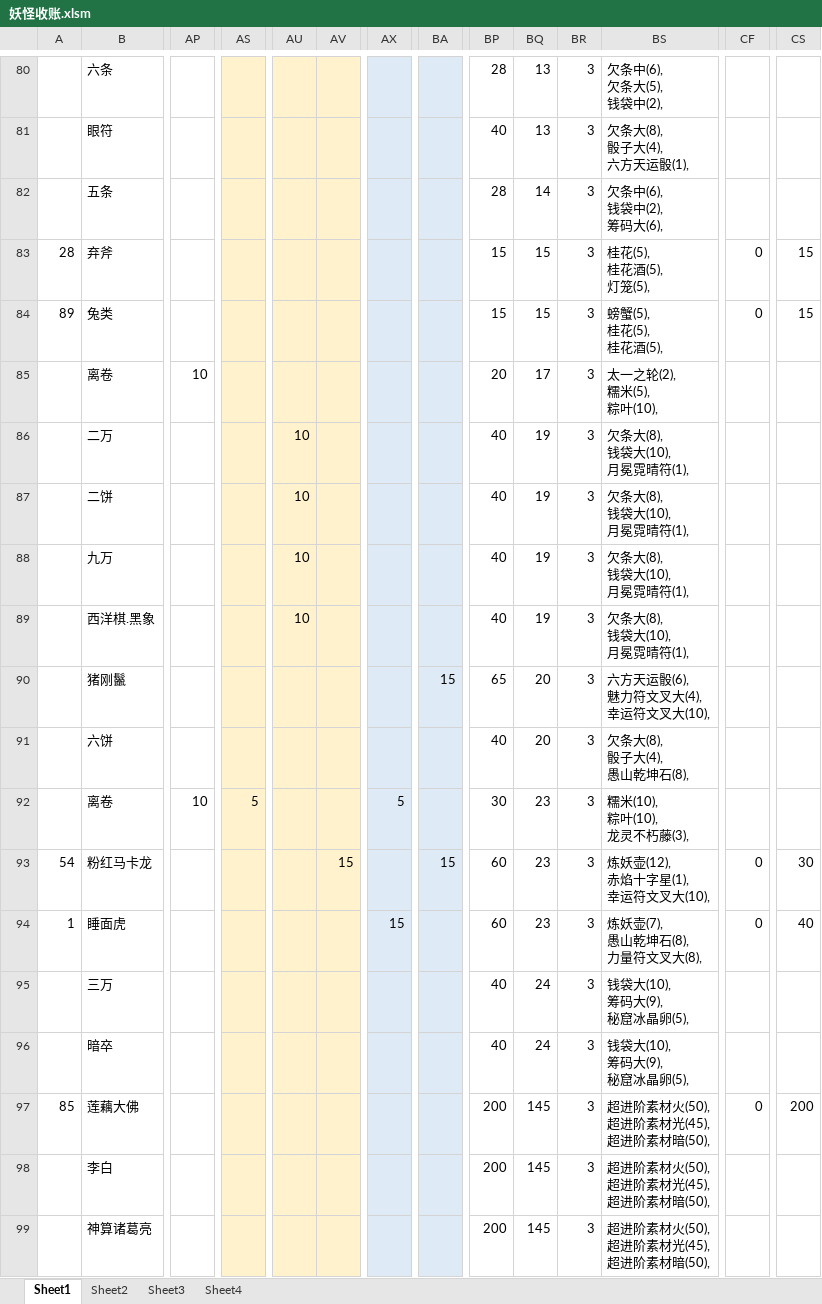
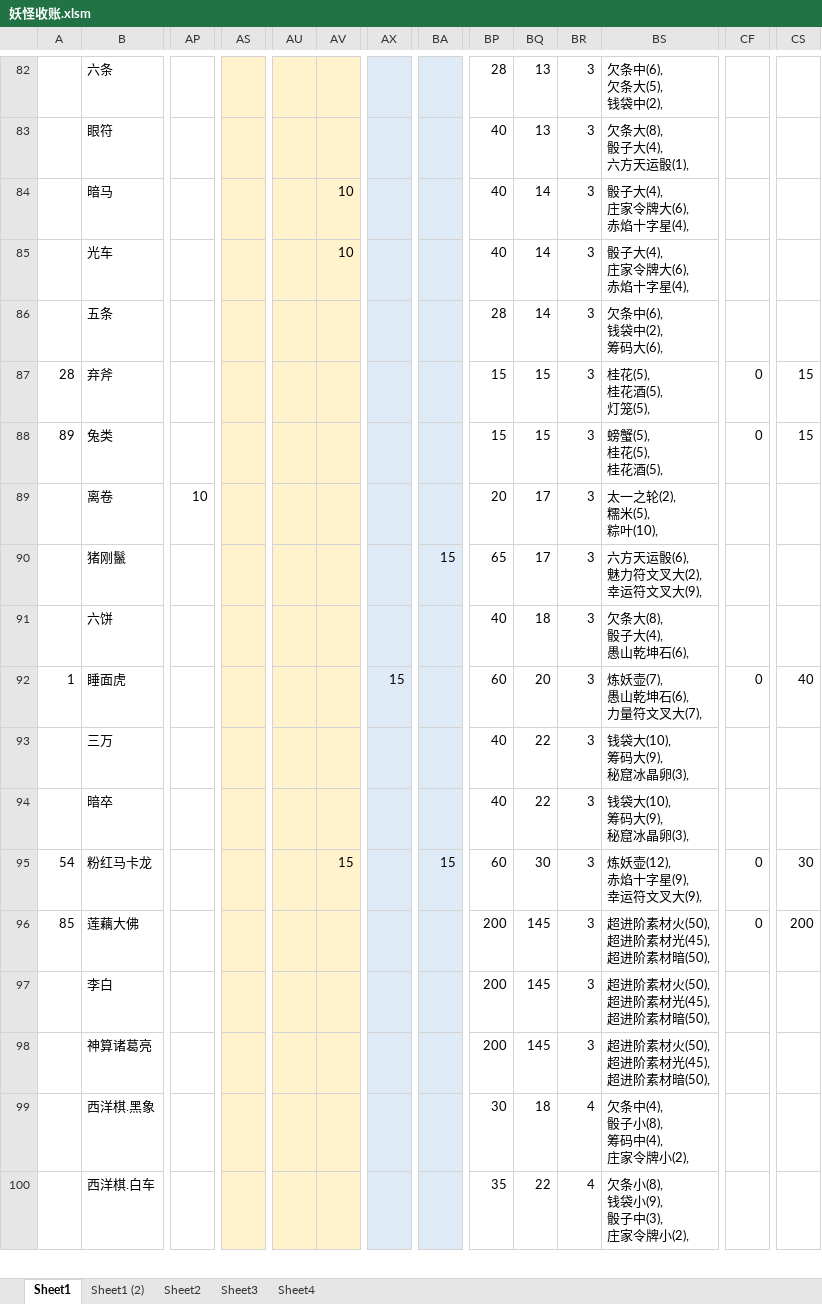
Before and after one commit to yue412/MonsterBook, an Excel workbook: bin/妖怪收账.xlsm, sheet Sheet1, drawn as a sheet; only a part is shown, gaps mark what is left out; the shorter side is filled out with more unchanged rows; values as stored, in another font and other column widths than the file's, no borders; charts and pictures and conditional formats not drawn; removed rows and columns are numbered as before the commit, all else as after; rows hold the shown columns only; ↵ is a line break in a cell; the diff covers the shown part only; the diff names each change by its address in the sheet, - before the commit and + after, or states it on an @@ line.

```diff
--- a/bin/妖怪收账.xlsm (sheet Sheet1)
+++ b/bin/妖怪收账.xlsm (sheet Sheet1)
+sheet tab: Sheet1 (2)
+row 84:  | 暗马 |  |  |  | 10 |  |  | 40 | 14 | 3 | 骰子大(4), ↵ 庄家令牌大(6), ↵ 赤焰十字星(4),
+row 85:  | 光车 |  |  |  | 10 |  |  | 40 | 14 | 3 | 骰子大(4), ↵ 庄家令牌大(6), ↵ 赤焰十字星(4),
-row 86:  | 二万 |  |  | 10 |  |  |  | 40 | 19 | 3 | 欠条大(8), ↵ 钱袋大(10), ↵ 月冕霓晴符(1),
-row 87:  | 二饼 |  |  | 10 |  |  |  | 40 | 19 | 3 | 欠条大(8), ↵ 钱袋大(10), ↵ 月冕霓晴符(1),
-row 88:  | 九万 |  |  | 10 |  |  |  | 40 | 19 | 3 | 欠条大(8), ↵ 钱袋大(10), ↵ 月冕霓晴符(1),
-row 89:  | 西洋棋.黑象 |  |  | 10 |  |  |  | 40 | 19 | 3 | 欠条大(8), ↵ 钱袋大(10), ↵ 月冕霓晴符(1),
-BQ90: 20
+BQ90: 17
-BS90: 六方天运骰(6), ↵ 魅力符文叉大(4), ↵ 幸运符文叉大(10),
+BS90: 六方天运骰(6), ↵ 魅力符文叉大(2), ↵ 幸运符文叉大(9),
-BQ91: 20
+BQ91: 18
-BS91: 欠条大(8), ↵ 骰子大(4), ↵ 愚山乾坤石(8),
+BS91: 欠条大(8), ↵ 骰子大(4), ↵ 愚山乾坤石(6),
-row 92:  | 离卷 | 10 | 5 |  |  | 5 |  | 30 | 23 | 3 | 糯米(10), ↵ 粽叶(10), ↵ 龙灵不朽藤(3),
-row 93: 54 | 粉红马卡龙 |  |  |  | 15 |  | 15 | 60 | 23 | 3 | 炼妖壶(12), ↵ 赤焰十字星(1), ↵ 幸运符文叉大(10), | 0 | 30
-BQ92: 23
+BQ92: 20
-BS92: 炼妖壶(7), ↵ 愚山乾坤石(8), ↵ 力量符文叉大(8),
+BS92: 炼妖壶(7), ↵ 愚山乾坤石(6), ↵ 力量符文叉大(7),
-BQ93:BQ94: 24
+BQ93:BQ94: 22
-BS93:BS94: 钱袋大(10), ↵ 筹码大(9), ↵ 秘窟冰晶卵(5),
+BS93:BS94: 钱袋大(10), ↵ 筹码大(9), ↵ 秘窟冰晶卵(3),
+row 95: 54 | 粉红马卡龙 |  |  |  | 15 |  | 15 | 60 | 30 | 3 | 炼妖壶(12), ↵ 赤焰十字星(9), ↵ 幸运符文叉大(9), | 0 | 30
```
Also changed, not shown: 16 added rows, 14 removed rows and 113 edited cells elsewhere in this sheet, formulas that keep their value, charts or pictures, 1 other file.
